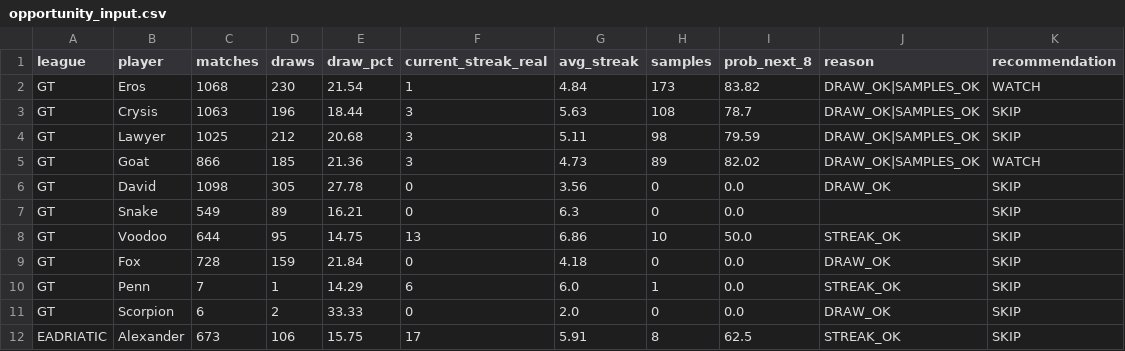
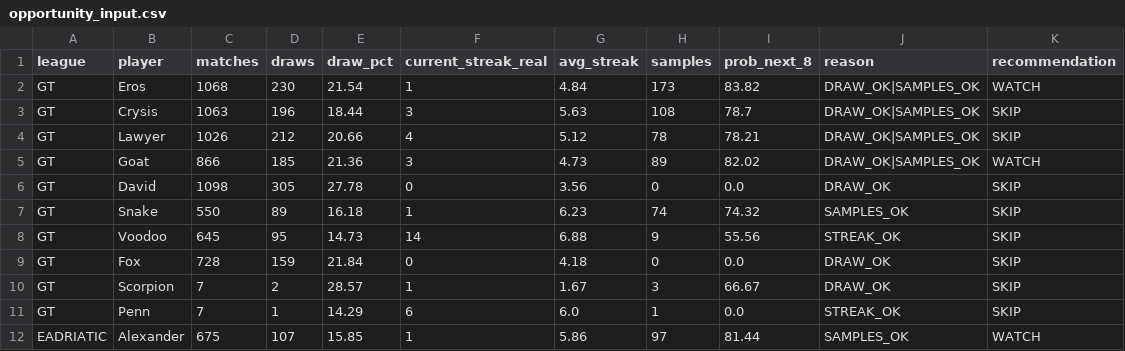
Before and after one commit to dgonzalez13/esports-tracker-full, a CSV file: opportunity_input.csv, drawn as a sheet; only a part is shown; the diff covers the shown part only.

```diff
--- a/opportunity_input.csv
+++ b/opportunity_input.csv
@@ -3,10 +3,10 @@ GT,Eros,1068,230,21.54,1,4.84,173,83.82,DRAW_OK|SAMPLES_OK,WATCH
 GT,Crysis,1063,196,18.44,3,5.63,108,78.7,DRAW_OK|SAMPLES_OK,SKIP
-GT,Lawyer,1025,212,20.68,3,5.11,98,79.59,DRAW_OK|SAMPLES_OK,SKIP
+GT,Lawyer,1026,212,20.66,4,5.12,78,78.21,DRAW_OK|SAMPLES_OK,SKIP
 GT,Goat,866,185,21.36,3,4.73,89,82.02,DRAW_OK|SAMPLES_OK,WATCH
 GT,David,1098,305,27.78,0,3.56,0,0.0,DRAW_OK,SKIP
-GT,Snake,549,89,16.21,0,6.3,0,0.0,,SKIP
-GT,Voodoo,644,95,14.75,13,6.86,10,50.0,STREAK_OK,SKIP
+GT,Snake,550,89,16.18,1,6.23,74,74.32,SAMPLES_OK,SKIP
+GT,Voodoo,645,95,14.73,14,6.88,9,55.56,STREAK_OK,SKIP
 GT,Fox,728,159,21.84,0,4.18,0,0.0,DRAW_OK,SKIP
+GT,Scorpion,7,2,28.57,1,1.67,3,66.67,DRAW_OK,SKIP
 GT,Penn,7,1,14.29,6,6.0,1,0.0,STREAK_OK,SKIP
-GT,Scorpion,6,2,33.33,0,2.0,0,0.0,DRAW_OK,SKIP
-EADRIATIC,Alexander,673,106,15.75,17,5.91,8,62.5,STREAK_OK,SKIP
+EADRIATIC,Alexander,675,107,15.85,1,5.86,97,81.44,SAMPLES_OK,WATCH
```
Also changed, not shown: 52 edited cells elsewhere in this file, gt/output/streak_records.csv, 4 other files.
